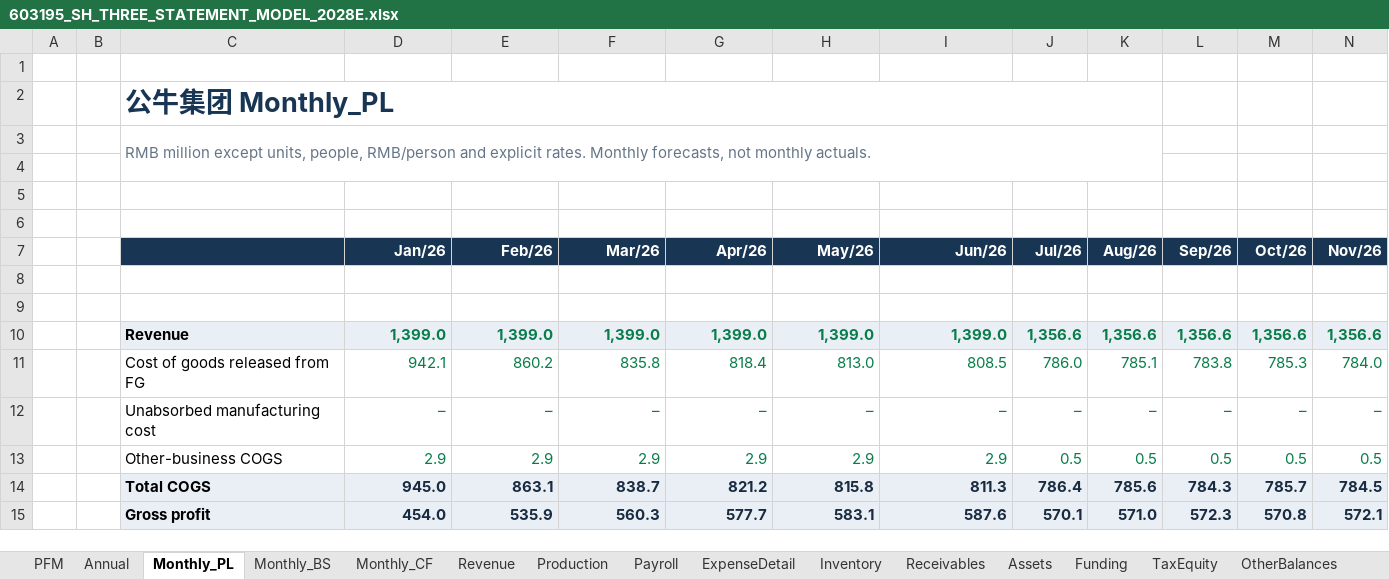
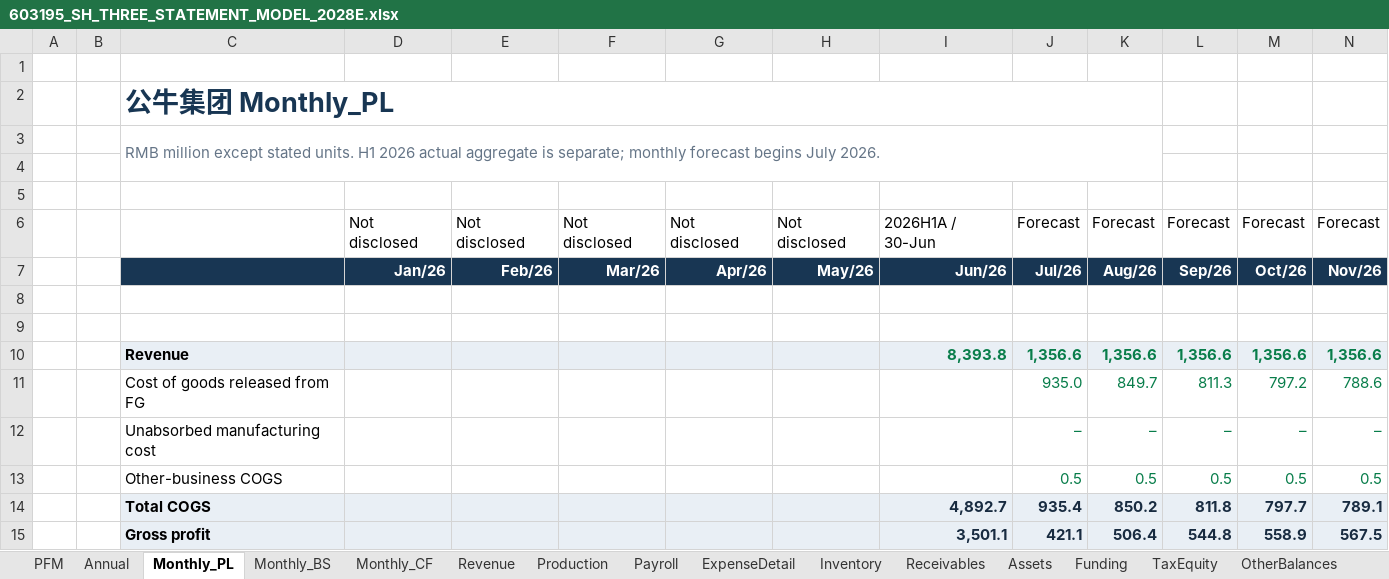
Before and after one commit to Ygh2o96/ai-banking-live-demo, an Excel workbook: live/financial-model/603195_SH_THREE_STATEMENT_MODEL_2028E.xlsx, sheet Monthly_PL, drawn as a sheet; only a part is shown; values as stored, in another font and other column widths than the file's, no borders; removed rows and columns are numbered as before the commit, all else as after; rows hold the shown columns only; the diff covers the shown part only; the diff names each change by its address in the sheet, - before the commit and + after, or states it on an @@ line.

Commit message:
Revise Gongniu demo with H1 actuals and bounded liquidity support

```diff
--- a/live/financial-model/603195_SH_THREE_STATEMENT_MODEL_2028E.xlsx (sheet Monthly_PL)
+++ b/live/financial-model/603195_SH_THREE_STATEMENT_MODEL_2028E.xlsx (sheet Monthly_PL)
-C3: …million except units, people, RMB/person and explicit rates. Monthly forecasts, not monthly actuals.
+C3: …million except stated units. H1 2026 actual aggregate is separate; monthly forecast begins July 2026.
-row 6: (empty)
+row 6:  |  |  | Not disclosed | Not disclosed | Not disclosed | Not disclosed | Not disclosed | 2026H1A / 30-Jun | Forecast | Forecast | Forecast | Forecast | Forecast
-D10: 1,399.0
+D10: (empty)
-E10: 1,399.0
+E10: (empty)
-F10: 1,399.0
+F10: (empty)
-G10: 1,399.0
+G10: (empty)
-H10: 1,399.0
+H10: (empty)
-I10: 1,399.0
+I10: 8,393.8
-row 11:  |  | Cost of goods released from FG | 942.1 | 860.2 | 835.8 | 818.4 | 813.0 | 808.5 | 786.0 | 785.1 | 783.8 | 785.3 | 784.0
+row 11:  |  | Cost of goods released from FG |  |  |  |  |  |  | 935.0 | 849.7 | 811.3 | 797.2 | 788.6
-D12: –
+D12: (empty)
-E12: –
+E12: (empty)
-F12: –
+F12: (empty)
-G12: –
+G12: (empty)
-H12: –
+H12: (empty)
-I12: –
+I12: (empty)
-D13: 2.9
+D13: (empty)
-E13: 2.9
+E13: (empty)
-F13: 2.9
+F13: (empty)
-G13: 2.9
+G13: (empty)
-H13: 2.9
+H13: (empty)
-I13: 2.9
+I13: (empty)
-row 14:  |  | Total COGS | 945.0 | 863.1 | 838.7 | 821.2 | 815.8 | 811.3 | 786.4 | 785.6 | 784.3 | 785.7 | 784.5
-row 15:  |  | Gross profit | 454.0 | 535.9 | 560.3 | 577.7 | 583.1 | 587.6 | 570.1 | 571.0 | 572.3 | 570.8 | 572.1
+row 14:  |  | Total COGS |  |  |  |  |  | 4,892.7 | 935.4 | 850.2 | 811.8 | 797.7 | 789.1
+row 15:  |  | Gross profit |  |  |  |  |  | 3,501.1 | 421.1 | 506.4 | 544.8 | 558.9 | 567.5
```
Also changed, not shown: 8 added rows, 8 removed rows and 178 edited cells elsewhere in this sheet, sheet TaxEquity, sheet Assets, sheet Monthly_BS, sheet Production, sheet Funding, sheet Monthly_CF, 12 more sheets, other sheet tabs, formulas that keep their value, charts or pictures, 7 other files.
